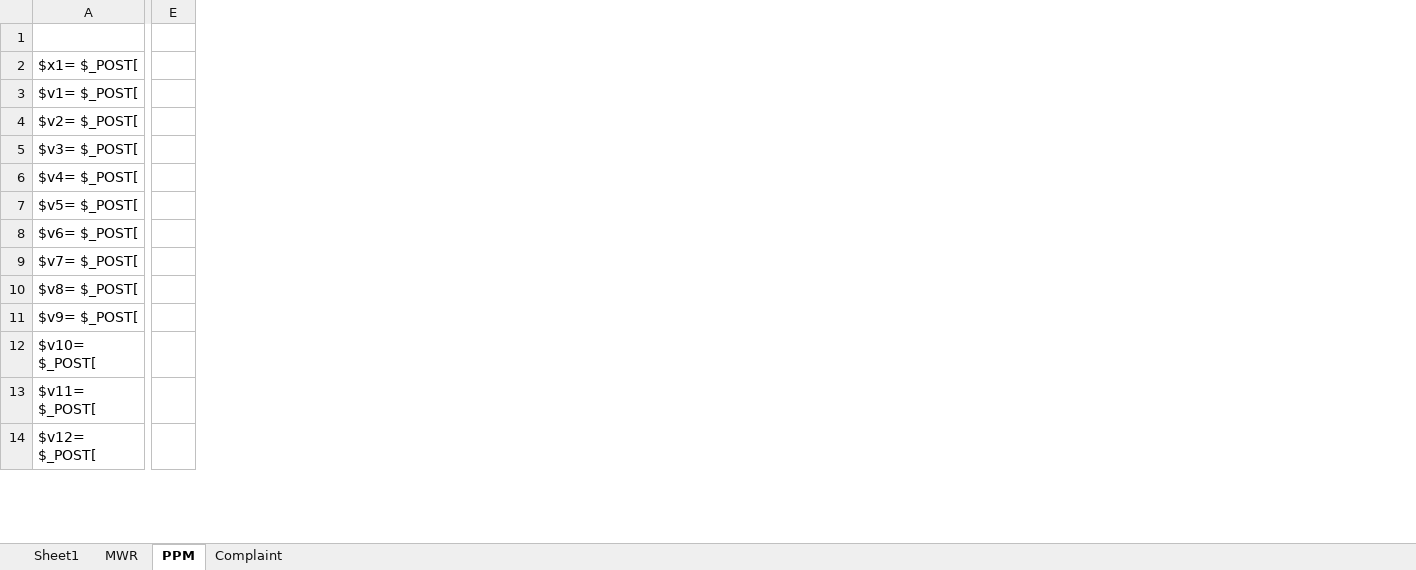
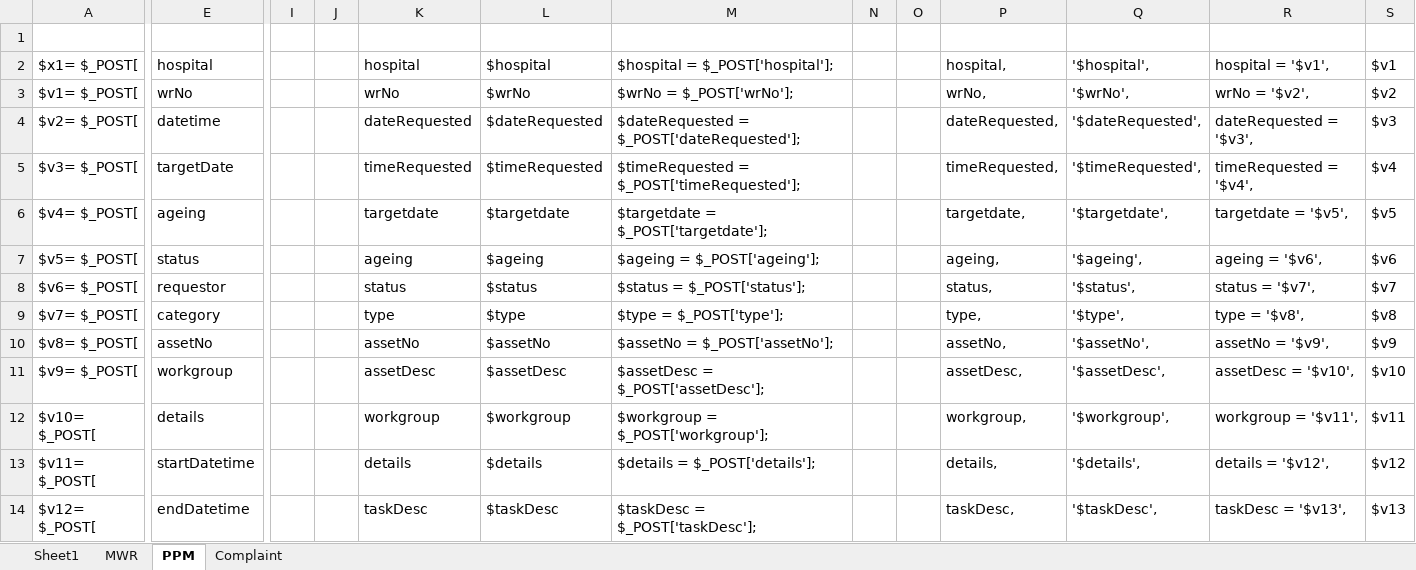
Before and after one commit to enterme2/fm-system, an Excel workbook: NewAWS Database.xlsx, sheet PPM, drawn as a sheet; only a part is shown, gaps mark what is left out; values as stored, in another font and other column widths than the file's, no borders; conditional formats not drawn; removed rows and columns are numbered as before the commit, all else as after; the diff names each change by its address in the sheet, - before the commit and + after, or states it on an @@ line.

```diff
--- a/NewAWS Database.xlsx (sheet PPM)
+++ b/NewAWS Database.xlsx (sheet PPM)
-column E, empty
+column E, rows 2-14: hospital | wrNo | datetime | targetDate | ageing | status | requestor | category | assetNo | workgroup | details | startDatetime | endDatetime
+column I, empty
+column J, empty
+column K, rows 2-14: hospital | wrNo | dateRequested | timeRequested | targetdate | ageing | status | type | assetNo | assetDesc | workgroup | details | taskDesc
+column L, rows 2-14: $hospital | $wrNo | $dateRequested | $timeRequested | $targetdate | $ageing | $status | $type | $assetNo | $assetDesc | $workgroup | $details | $taskDesc
+column M, rows 2-14: $hospital = $_POST['hospital']; | $wrNo = $_POST['wrNo']; | $dateRequested = $_POST['dateRequested']; | $timeRequested = $_POST['timeRequested']; | $targetdate = $_POST['targetdate']; | $ageing = $_POST['ageing']; | $status = $_POST['status']; | $type = $_POST['type']; | $assetNo = $_POST['assetNo']; | $assetDesc = $_POST['assetDesc']; | $workgroup = $_POST['workgroup']; | $details = $_POST['details']; | $taskDesc = $_POST['taskDesc'];
+column N, empty
+column O, empty
+column P, rows 2-14: hospital, | wrNo, | dateRequested, | timeRequested, | targetdate, | ageing, | status, | type, | assetNo, | assetDesc, | workgroup, | details, | taskDesc,
+column Q, rows 2-14: '$hospital', | '$wrNo', | '$dateRequested', | '$timeRequested', | '$targetdate', | '$ageing', | '$status', | '$type', | '$assetNo', | '$assetDesc', | '$workgroup', | '$details', | '$taskDesc',
+column R, rows 2-14: hospital = '$v1', | wrNo = '$v2', | dateRequested = '$v3', | timeRequested = '$v4', | targetdate = '$v5', | ageing = '$v6', | status = '$v7', | type = '$v8', | assetNo = '$v9', | assetDesc = '$v10', | workgroup = '$v11', | details = '$v12', | taskDesc = '$v13',
+column S, rows 2-14: $v1 | $v2 | $v3 | $v4 | $v5 | $v6 | $v7 | $v8 | $v9 | $v10 | $v11 | $v12 | $v13
```
Also changed, not shown: sheet MWR, 18 other files.
